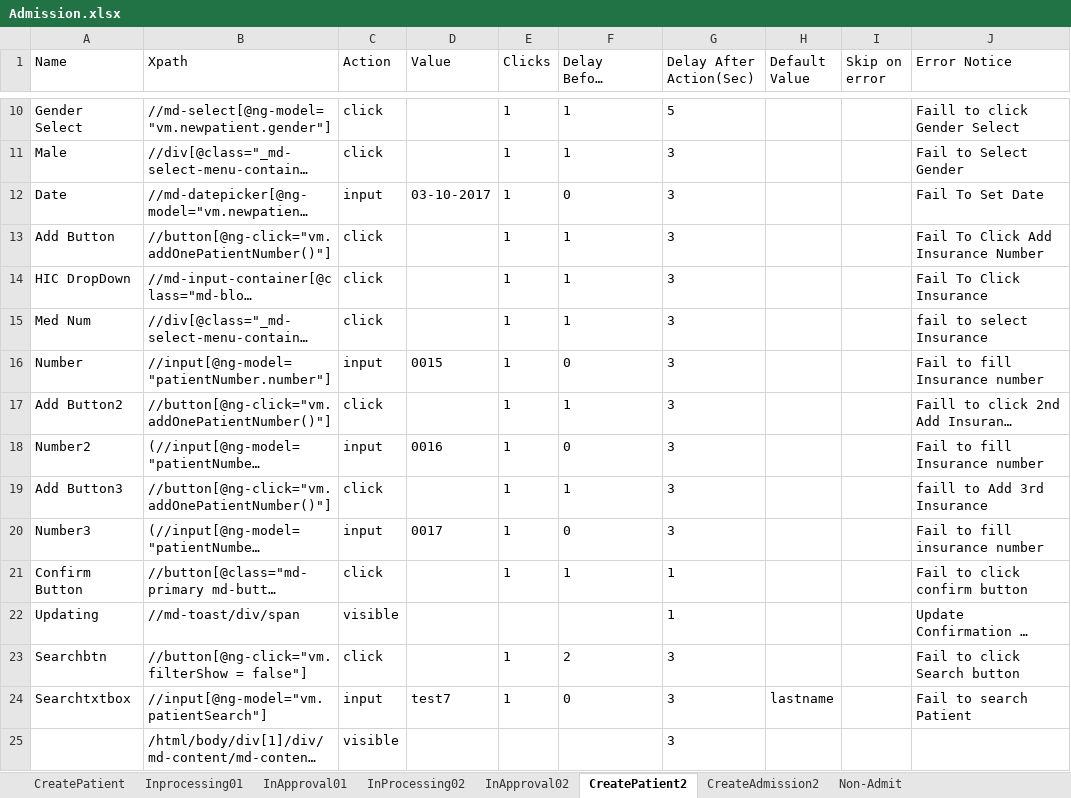
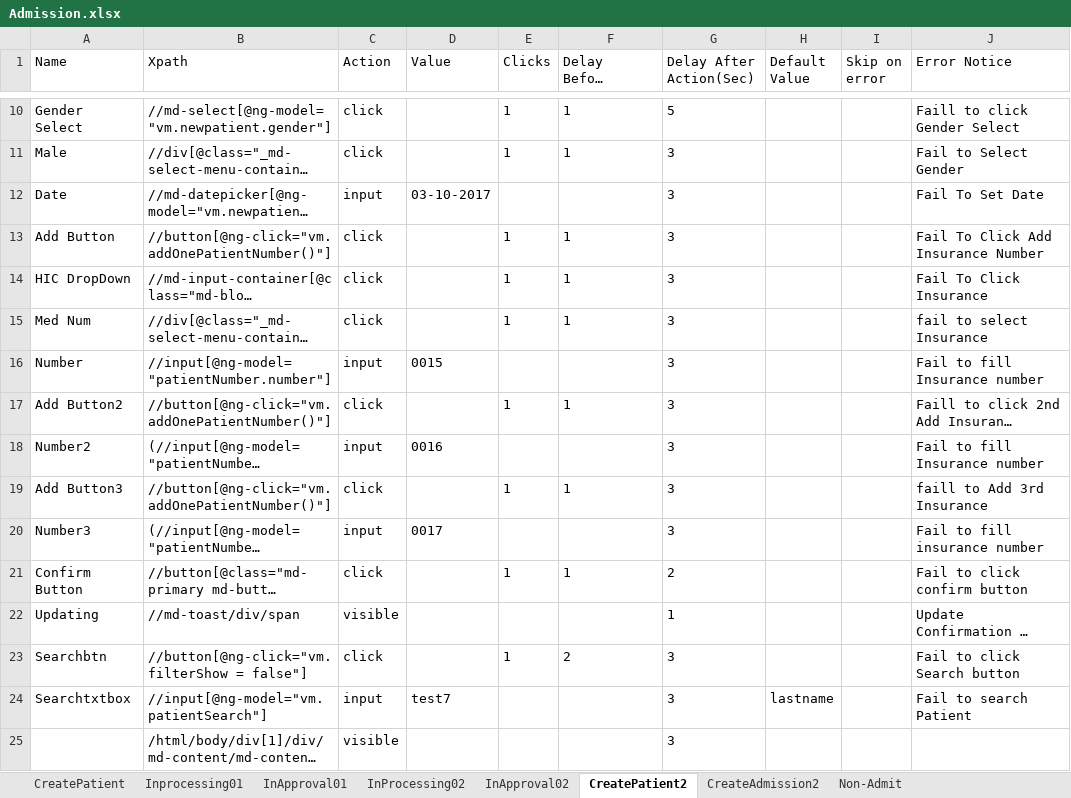
Before and after one commit to Ustingit/Automation, an Excel workbook: resources/Admission.xlsx, sheet CreatePatient2, drawn as a sheet; only a part is shown, gaps mark what is left out; long unchanged cells end in …; values as stored, in another font and other column widths than the file's, no borders; the diff names each change by its address in the sheet, - before the commit and + after, or states it on an @@ line.

```diff
--- a/resources/Admission.xlsx (sheet CreatePatient2)
+++ b/resources/Admission.xlsx (sheet CreatePatient2)
-E12 (Clicks): 1
+E12 (Clicks): (empty)
-F12 (Delay Before Action(Sec)): 0
+F12 (Delay Before Action(Sec)): (empty)
-E16 (Clicks): 1
+E16 (Clicks): (empty)
-F16 (Delay Before Action(Sec)): 0
+F16 (Delay Before Action(Sec)): (empty)
-E18 (Clicks): 1
+E18 (Clicks): (empty)
-F18 (Delay Before Action(Sec)): 0
+F18 (Delay Before Action(Sec)): (empty)
-E20 (Clicks): 1
+E20 (Clicks): (empty)
-F20 (Delay Before Action(Sec)): 0
+F20 (Delay Before Action(Sec)): (empty)
-G21 (Delay After Action(Sec)): 1
+G21 (Delay After Action(Sec)): 2
-E24 (Clicks): 1
+E24 (Clicks): (empty)
-F24 (Delay Before Action(Sec)): 0
+F24 (Delay Before Action(Sec)): (empty)
```
Also changed, not shown: sheet CreatePatient, resources/Authorization.xlsx, resources/EditName.xlsx.
